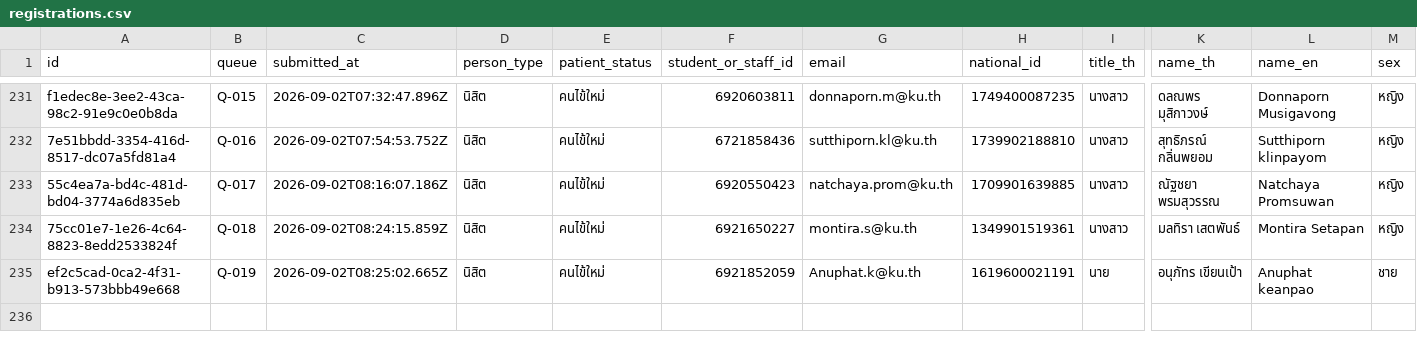
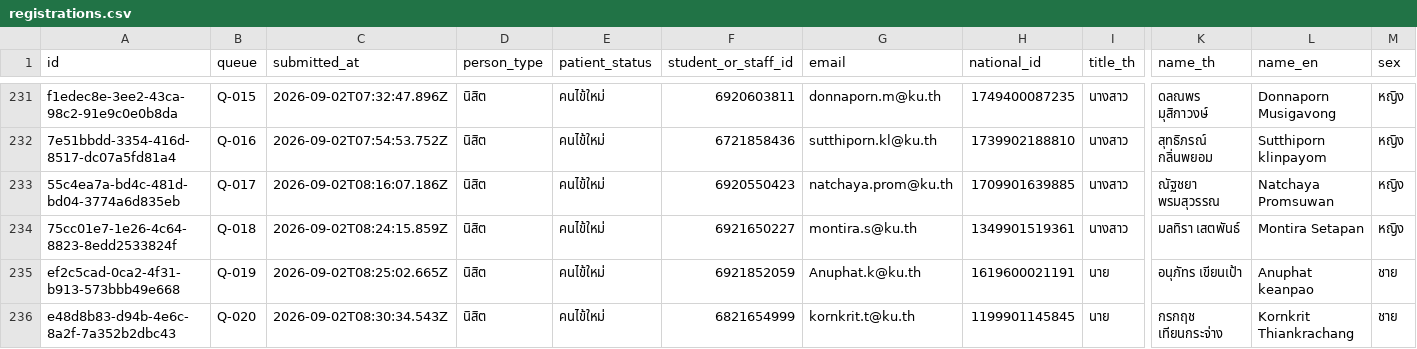
Before and after one commit to PythonianSt/Register2, a CSV file: data/registrations.csv, drawn as a sheet; only a part is shown, gaps mark what is left out; rows hold the shown columns only; the diff names each change by its address in the sheet, - before the commit and + after, or states it on an @@ line.

Commit message:
registration e48d8b83-d94b-4e6c-8a2f-7a352b2dbc43

```diff
--- a/data/registrations.csv
+++ b/data/registrations.csv
+row 236: e48d8b83-d94b-4e6c-8a2f-7a352b2dbc43 | Q-020 | 2026-09-02T08:30:34.543Z | นิสิต | คนไข้ใหม่ | 6821654999 | kornkrit.t@ku.th | 1199901145845 | นาย | กรกฤช เทียนกระจ่าง | Kornkrit Thiankrachang | ชาย
```
